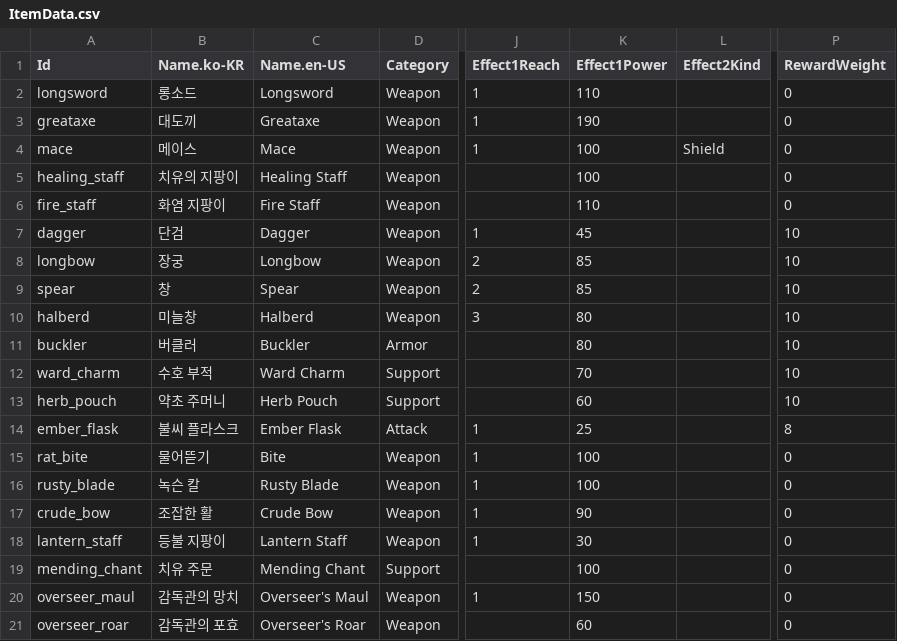
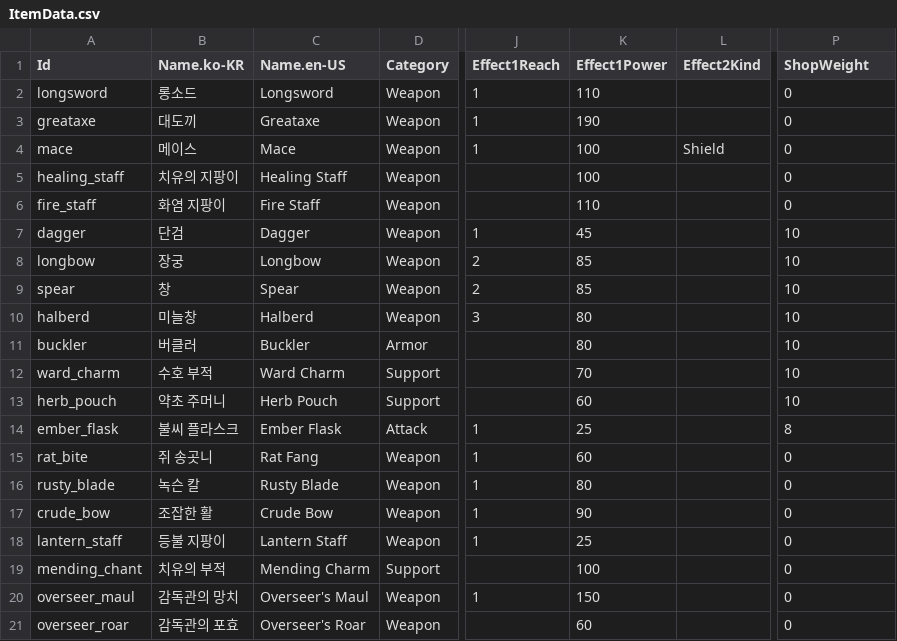
Before and after one commit to merustudy/F1, a CSV file: Assets/@Data/Source/ItemData.csv, drawn as a sheet; only a part is shown, gaps mark what is left out; the diff names each change by its address in the sheet, - before the commit and + after, or states it on an @@ line.

```diff
--- a/Assets/@Data/Source/ItemData.csv
+++ b/Assets/@Data/Source/ItemData.csv
-P1: RewardWeight
+P1: ShopWeight
-B15 (Name.ko-KR): 물어뜯기
+B15 (Name.ko-KR): 쥐 송곳니
-C15 (Name.en-US): Bite
+C15 (Name.en-US): Rat Fang
-K15 (Effect1Power): 100
+K15 (Effect1Power): 60
-K16 (Effect1Power): 100
+K16 (Effect1Power): 80
-K18 (Effect1Power): 30
+K18 (Effect1Power): 25
-B19 (Name.ko-KR): 치유 주문
+B19 (Name.ko-KR): 치유의 부적
-C19 (Name.en-US): Mending Chant
+C19 (Name.en-US): Mending Charm
```
Also changed, not shown: Assets/@Data/Source/BalanceData.csv, Assets/@Data/Source/EnemyData.csv, 39 other files.
